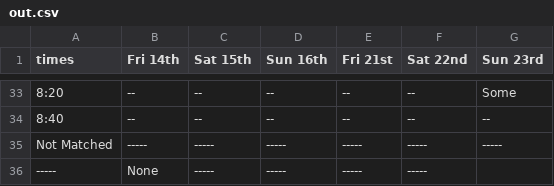
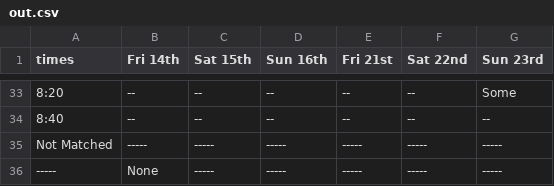
Before and after one commit to defjosiah/ScheduleInterviews, a CSV file: csv/out.csv, drawn as a sheet; only a part is shown, gaps mark what is left out.

Commit message:
ran out.csv again

```diff
--- a/csv/out.csv
+++ b/csv/out.csv
@@ -35,2 +35,2 @@ times,Fri  14th,Sat  15th,Sun  16th,Fri  21st,Sat  22nd,Sun  23rd
 Not Matched,-----,-----,-----,-----,-----,-----
------,None,-----,-----,-----,-----
+-----,None,-----,-----,-----,-----,-----
```
